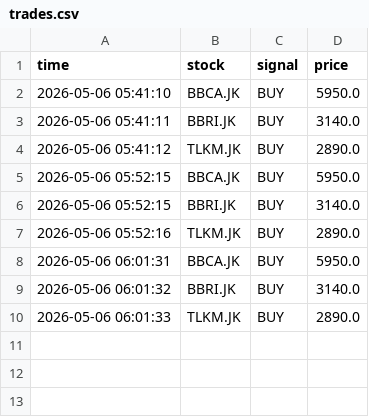
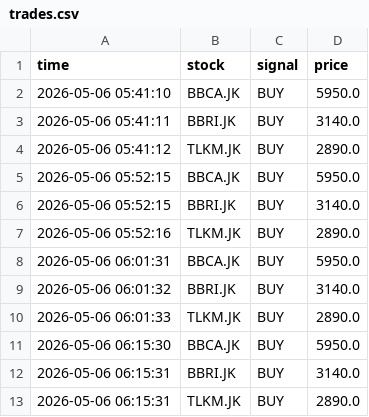
Before and after one commit to OpikN/stock-scanner-ai, a CSV file: data/trades.csv, drawn as a sheet; the diff names each change by its address in the sheet, - before the commit and + after, or states it on an @@ line.

```diff
--- a/data/trades.csv
+++ b/data/trades.csv
+row 11: 2026-05-06 06:15:30 | BBCA.JK | BUY | 5950.0
+row 12: 2026-05-06 06:15:31 | BBRI.JK | BUY | 3140.0
+row 13: 2026-05-06 06:15:31 | TLKM.JK | BUY | 2890.0
```
